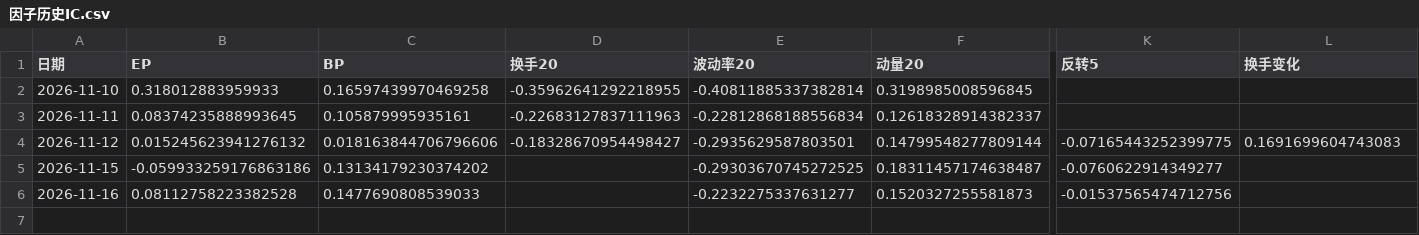
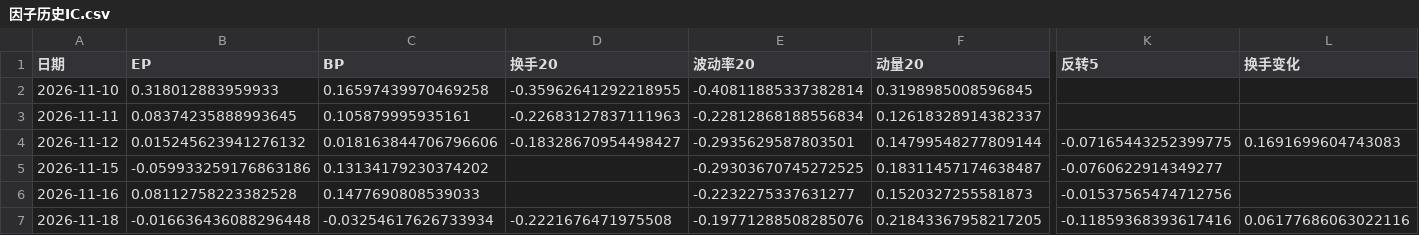
Before and after one commit to laowanghenlan/stock-picker, a CSV file: 因子历史IC.csv, drawn as a sheet; only a part is shown, gaps mark what is left out; rows hold the shown columns only; the diff names each change by its address in the sheet, - before the commit and + after, or states it on an @@ line.

Commit message:
Web 推送留档 2026-11-18

```diff
--- a/因子历史IC.csv
+++ b/因子历史IC.csv
+row 7: 2026-11-18 | -0.016636436088296448 | -0.03254617626733934 | -0.2221676471975508 | -0.19771288508285076 | 0.21843367958217205 | -0.11859368393617416 | 0.06177686063022116
```
